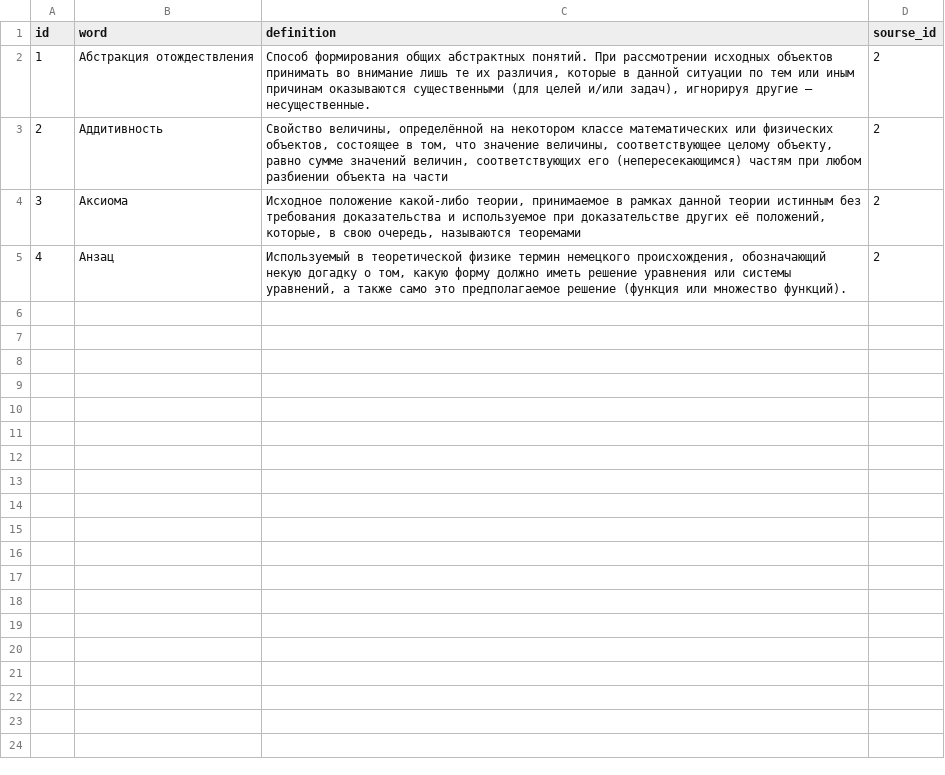
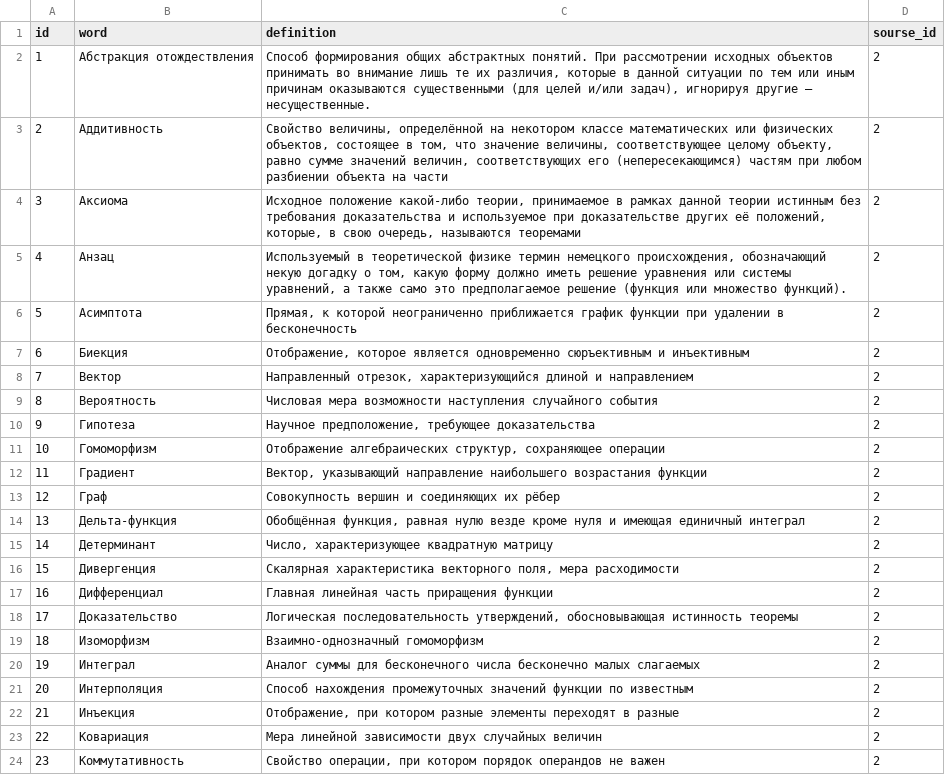
Before and after one commit to SamodelkinDA/Memorisation_site, a CSV file: data/math_terms.csv, drawn as a sheet; only a part is shown; the diff covers the shown part only; the diff names each change by its address in the sheet, - before the commit and + after, or states it on an @@ line.

```diff
--- a/data/math_terms.csv
+++ b/data/math_terms.csv
+row 6: 5 | Асимптота | Прямая, к которой неограниченно приближается график функции при удалении в бесконечность | 2
+row 7: 6 | Биекция | Отображение, которое является одновременно сюръективным и инъективным | 2
+row 8: 7 | Вектор | Направленный отрезок, характеризующийся длиной и направлением | 2
+row 9: 8 | Вероятность | Числовая мера возможности наступления случайного события | 2
+row 10: 9 | Гипотеза | Научное предположение, требующее доказательства | 2
+row 11: 10 | Гомоморфизм | Отображение алгебраических структур, сохраняющее операции | 2
+row 12: 11 | Градиент | Вектор, указывающий направление наибольшего возрастания функции | 2
+row 13: 12 | Граф | Совокупность вершин и соединяющих их рёбер | 2
+row 14: 13 | Дельта-функция | Обобщённая функция, равная нулю везде кроме нуля и имеющая единичный интеграл | 2
+row 15: 14 | Детерминант | Число, характеризующее квадратную матрицу | 2
+row 16: 15 | Дивергенция | Скалярная характеристика векторного поля, мера расходимости | 2
+row 17: 16 | Дифференциал | Главная линейная часть приращения функции | 2
+row 18: 17 | Доказательство | Логическая последовательность утверждений, обосновывающая истинность теоремы | 2
+row 19: 18 | Изоморфизм | Взаимно-однозначный гомоморфизм | 2
+row 20: 19 | Интеграл | Аналог суммы для бесконечного числа бесконечно малых слагаемых | 2
+row 21: 20 | Интерполяция | Способ нахождения промежуточных значений функции по известным | 2
+row 22: 21 | Инъекция | Отображение, при котором разные элементы переходят в разные | 2
+row 23: 22 | Ковариация | Мера линейной зависимости двух случайных величин | 2
+row 24: 23 | Коммутативность | Свойство операции, при котором порядок операндов не важен | 2
```
Also changed, not shown: 13 added rows elsewhere in this file, 3 other files.
